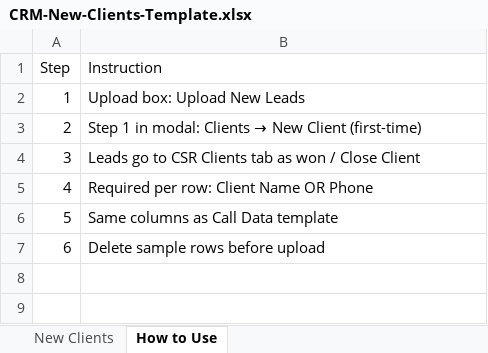
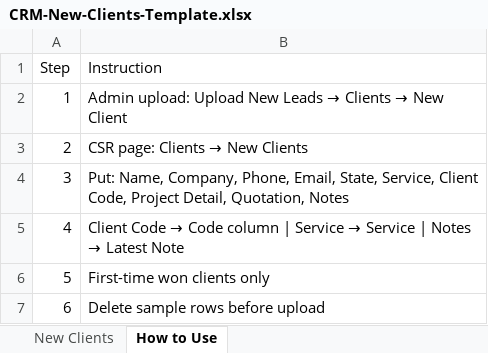
Before and after one commit to sajawalbaig007/Bidaxis-CRM, an Excel workbook: frontend/public/upload-templates/CRM-New-Clients-Template.xlsx, sheet How to Use, drawn as a sheet; values as stored, in another font and other column widths than the file's, no borders; the diff names each change by its address in the sheet, - before the commit and + after, or states it on an @@ line.

```diff
--- a/frontend/public/upload-templates/CRM-New-Clients-Template.xlsx (sheet How to Use)
+++ b/frontend/public/upload-templates/CRM-New-Clients-Template.xlsx (sheet How to Use)
@@ B2 (Instruction): Upload box: Upload New Leads → Admin upload: Upload New Leads → Clients → New Client @@
@@ B3 (Instruction): Step 1 in modal: Clients → New Client (first-time) → CSR page: Clients → New Clients @@
-B4 (Instruction): Leads go to CSR Clients tab as won / Close Client
+B4 (Instruction): Put: Name, Company, Phone, Email, State, Service, Client Code, Project Detail, Quotation, Notes
@@ B5 (Instruction): Required per row: Client Name OR Phone → Client Code → Code column | Service → Service | Notes → Latest Note @@
-B6 (Instruction): Same columns as Call Data template
+B6 (Instruction): First-time won clients only
```
Also changed, not shown: sheet New Clients, frontend/public/upload-templates/CRM-Active-Projects-Template.xlsx, frontend/public/upload-templates/CRM-Call-Data-Template.xlsx, 14 other files.
